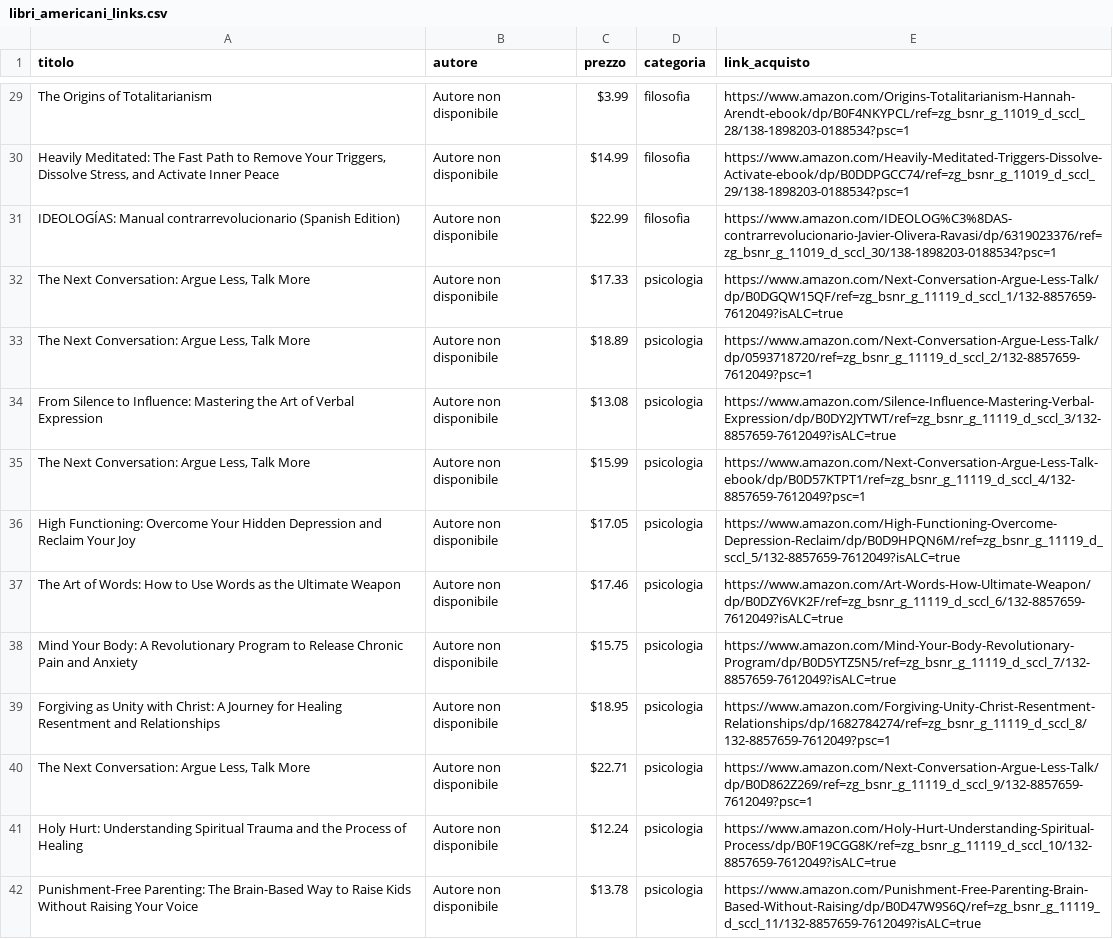
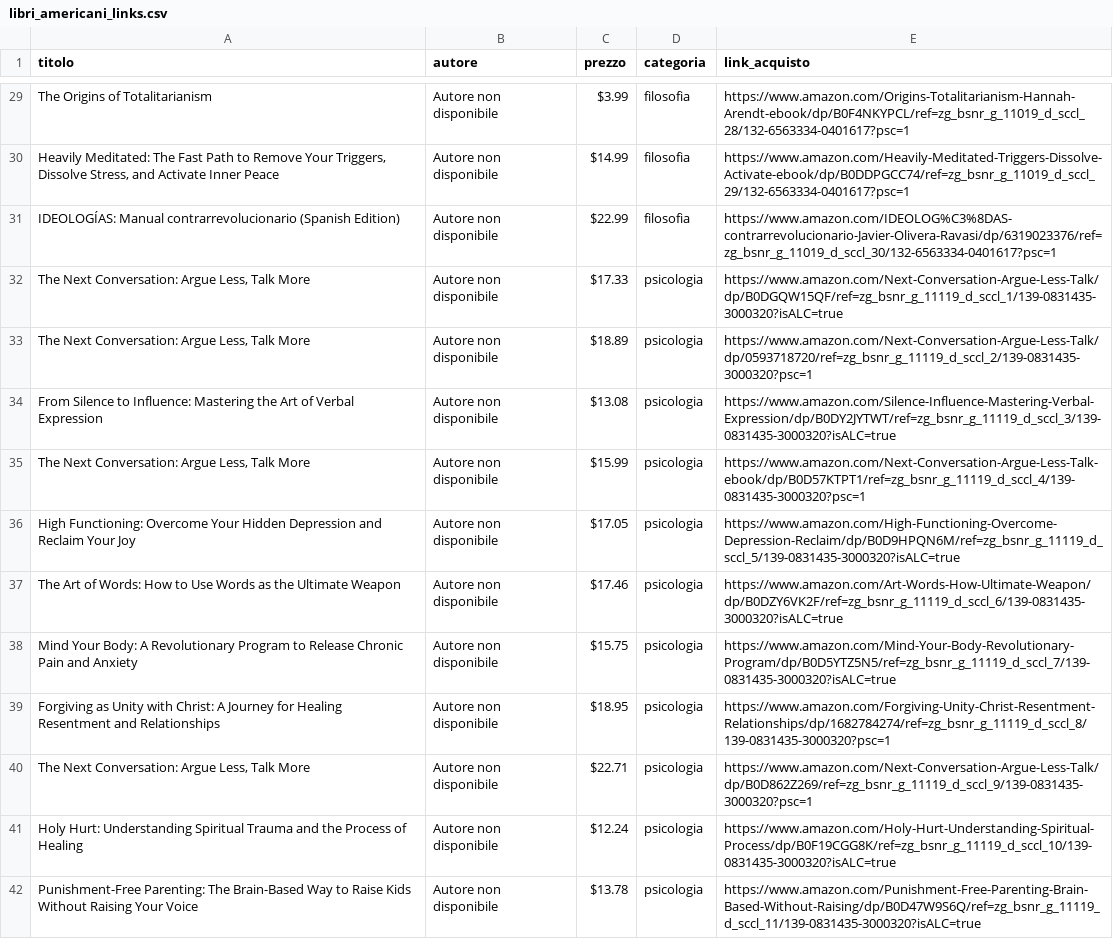
Before and after one commit to fides402/newbooks, a CSV file: scripts/libri_americani_links.csv, drawn as a sheet; only a part is shown, gaps mark what is left out; the diff covers the shown part only; the diff names each change by its address in the sheet, - before the commit and + after, or states it on an @@ line.

```diff
--- a/scripts/libri_americani_links.csv
+++ b/scripts/libri_americani_links.csv
-E29 (link_acquisto): https://www.amazon.com/Origins-Totalitarianism-Hannah-Arendt-ebook/dp/B0F4NKYPCL/ref=zg_bsnr_g_11019_d_sccl_28/138-1898203-0188534?psc=1
+E29 (link_acquisto): https://www.amazon.com/Origins-Totalitarianism-Hannah-Arendt-ebook/dp/B0F4NKYPCL/ref=zg_bsnr_g_11019_d_sccl_28/132-6563334-0401617?psc=1
-E30 (link_acquisto): https://www.amazon.com/Heavily-Meditated-Triggers-Dissolve-Activate-ebook/dp/B0DDPGCC74/ref=zg_bsnr_g_11019_d_sccl_29/138-1898203-0188534?psc=1
+E30 (link_acquisto): https://www.amazon.com/Heavily-Meditated-Triggers-Dissolve-Activate-ebook/dp/B0DDPGCC74/ref=zg_bsnr_g_11019_d_sccl_29/132-6563334-0401617?psc=1
-E31 (link_acquisto): https://www.amazon.com/IDEOLOG%C3%8DAS-contrarrevolucionario-Javier-Olivera-Ravasi/dp/6319023376/ref=zg_bsnr_g_11019_d_sccl_30/138-1898203-0188534?psc=1
+E31 (link_acquisto): https://www.amazon.com/IDEOLOG%C3%8DAS-contrarrevolucionario-Javier-Olivera-Ravasi/dp/6319023376/ref=zg_bsnr_g_11019_d_sccl_30/132-6563334-0401617?psc=1
-E32 (link_acquisto): https://www.amazon.com/Next-Conversation-Argue-Less-Talk/dp/B0DGQW15QF/ref=zg_bsnr_g_11119_d_sccl_1/132-8857659-7612049?isALC=true
+E32 (link_acquisto): https://www.amazon.com/Next-Conversation-Argue-Less-Talk/dp/B0DGQW15QF/ref=zg_bsnr_g_11119_d_sccl_1/139-0831435-3000320?isALC=true
-E33 (link_acquisto): https://www.amazon.com/Next-Conversation-Argue-Less-Talk/dp/0593718720/ref=zg_bsnr_g_11119_d_sccl_2/132-8857659-7612049?psc=1
+E33 (link_acquisto): https://www.amazon.com/Next-Conversation-Argue-Less-Talk/dp/0593718720/ref=zg_bsnr_g_11119_d_sccl_2/139-0831435-3000320?psc=1
-E34 (link_acquisto): https://www.amazon.com/Silence-Influence-Mastering-Verbal-Expression/dp/B0DY2JYTWT/ref=zg_bsnr_g_11119_d_sccl_3/132-8857659-7612049?isALC=true
+E34 (link_acquisto): https://www.amazon.com/Silence-Influence-Mastering-Verbal-Expression/dp/B0DY2JYTWT/ref=zg_bsnr_g_11119_d_sccl_3/139-0831435-3000320?isALC=true
-E35 (link_acquisto): https://www.amazon.com/Next-Conversation-Argue-Less-Talk-ebook/dp/B0D57KTPT1/ref=zg_bsnr_g_11119_d_sccl_4/132-8857659-7612049?psc=1
+E35 (link_acquisto): https://www.amazon.com/Next-Conversation-Argue-Less-Talk-ebook/dp/B0D57KTPT1/ref=zg_bsnr_g_11119_d_sccl_4/139-0831435-3000320?psc=1
-E36 (link_acquisto): https://www.amazon.com/High-Functioning-Overcome-Depression-Reclaim/dp/B0D9HPQN6M/ref=zg_bsnr_g_11119_d_sccl_5/132-8857659-7612049?isALC=true
+E36 (link_acquisto): https://www.amazon.com/High-Functioning-Overcome-Depression-Reclaim/dp/B0D9HPQN6M/ref=zg_bsnr_g_11119_d_sccl_5/139-0831435-3000320?isALC=true
-E37 (link_acquisto): https://www.amazon.com/Art-Words-How-Ultimate-Weapon/dp/B0DZY6VK2F/ref=zg_bsnr_g_11119_d_sccl_6/132-8857659-7612049?isALC=true
+E37 (link_acquisto): https://www.amazon.com/Art-Words-How-Ultimate-Weapon/dp/B0DZY6VK2F/ref=zg_bsnr_g_11119_d_sccl_6/139-0831435-3000320?isALC=true
-E38 (link_acquisto): https://www.amazon.com/Mind-Your-Body-Revolutionary-Program/dp/B0D5YTZ5N5/ref=zg_bsnr_g_11119_d_sccl_7/132-8857659-7612049?isALC=true
+E38 (link_acquisto): https://www.amazon.com/Mind-Your-Body-Revolutionary-Program/dp/B0D5YTZ5N5/ref=zg_bsnr_g_11119_d_sccl_7/139-0831435-3000320?isALC=true
-E39 (link_acquisto): https://www.amazon.com/Forgiving-Unity-Christ-Resentment-Relationships/dp/1682784274/ref=zg_bsnr_g_11119_d_sccl_8/132-8857659-7612049?psc=1
+E39 (link_acquisto): https://www.amazon.com/Forgiving-Unity-Christ-Resentment-Relationships/dp/1682784274/ref=zg_bsnr_g_11119_d_sccl_8/139-0831435-3000320?psc=1
-E40 (link_acquisto): https://www.amazon.com/Next-Conversation-Argue-Less-Talk/dp/B0D862Z269/ref=zg_bsnr_g_11119_d_sccl_9/132-8857659-7612049?psc=1
+E40 (link_acquisto): https://www.amazon.com/Next-Conversation-Argue-Less-Talk/dp/B0D862Z269/ref=zg_bsnr_g_11119_d_sccl_9/139-0831435-3000320?psc=1
-E41 (link_acquisto): https://www.amazon.com/Holy-Hurt-Understanding-Spiritual-Process/dp/B0F19CGG8K/ref=zg_bsnr_g_11119_d_sccl_10/132-8857659-7612049?isALC=true
+E41 (link_acquisto): https://www.amazon.com/Holy-Hurt-Understanding-Spiritual-Process/dp/B0F19CGG8K/ref=zg_bsnr_g_11119_d_sccl_10/139-0831435-3000320?isALC=true
-E42 (link_acquisto): https://www.amazon.com/Punishment-Free-Parenting-Brain-Based-Without-Raising/dp/B0D47W9S6Q/ref=zg_bsnr_g_11119_d_sccl_11/132-8857659-7612049?isALC=true
+E42 (link_acquisto): https://www.amazon.com/Punishment-Free-Parenting-Brain-Based-Without-Raising/dp/B0D47W9S6Q/ref=zg_bsnr_g_11119_d_sccl_11/139-0831435-3000320?isALC=true
```
Also changed, not shown: 138 edited cells elsewhere in this file, scripts/libri_italiani_links.csv, 2 other files.
